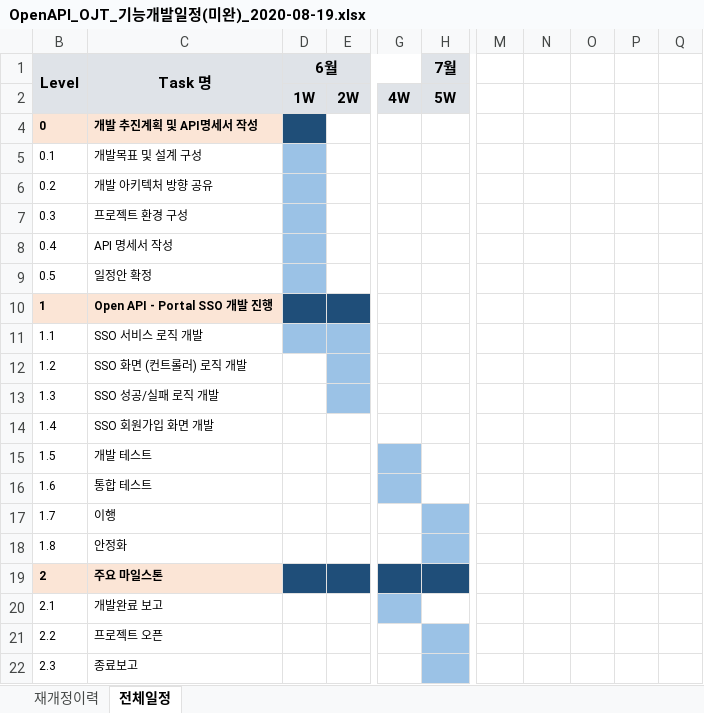
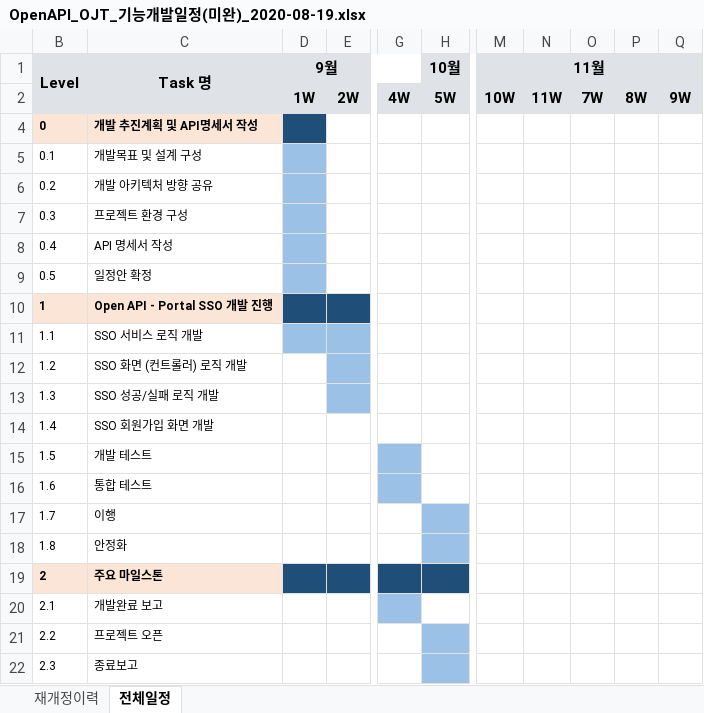
Before and after one commit to feelcard/OpenAPI_OJT, an Excel workbook: WBS/OpenAPI_OJT_기능개발일정(미완)_2020-08-19.xlsx, sheet 전체일정, drawn as a sheet; only a part is shown, gaps mark what is left out; values as stored, in another font and other column widths than the file's, no borders; the diff names each change by its address in the sheet, - before the commit and + after, or states it on an @@ line.

```diff
--- a/WBS/OpenAPI_OJT_기능개발일정(미완)_2020-08-19.xlsx (sheet 전체일정)
+++ b/WBS/OpenAPI_OJT_기능개발일정(미완)_2020-08-19.xlsx (sheet 전체일정)
-D1: 6월
+D1: 9월
-H1: 7월
+H1: 10월
-M1: (empty)
+M1: 11월
-M1:Q2 fill: none
+M1:Q2 fill: #DFE3E8
+M1:Q1 merged
-M2 (11월): (empty)
+M2 (11월): 10W
-N2: (empty)
+N2: 11W
-O2: (empty)
+O2: 7W
-P2: (empty)
+P2: 8W
-Q2: (empty)
+Q2: 9W
```
Also changed, not shown: 2 other files.
